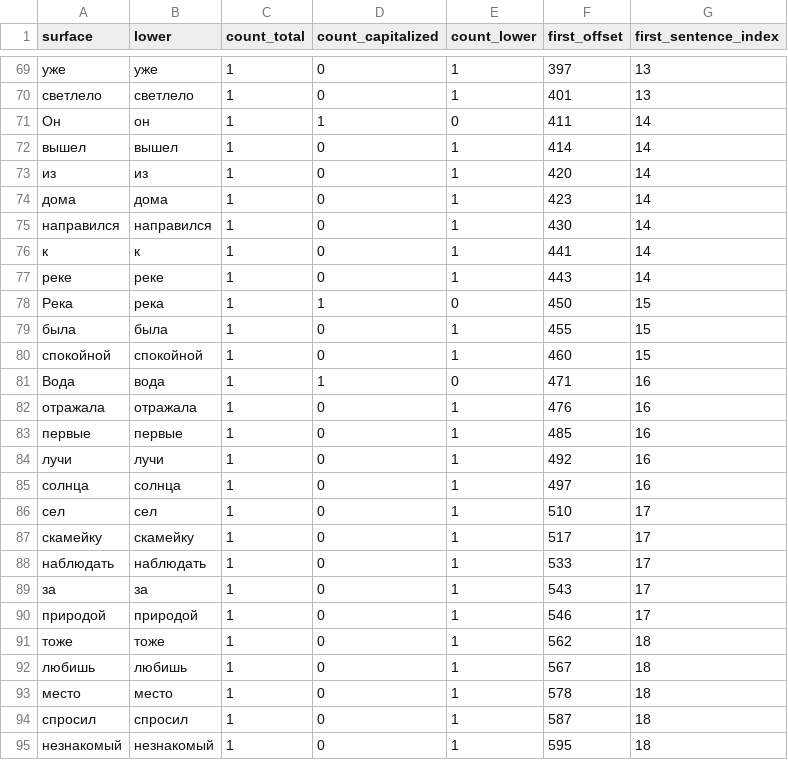
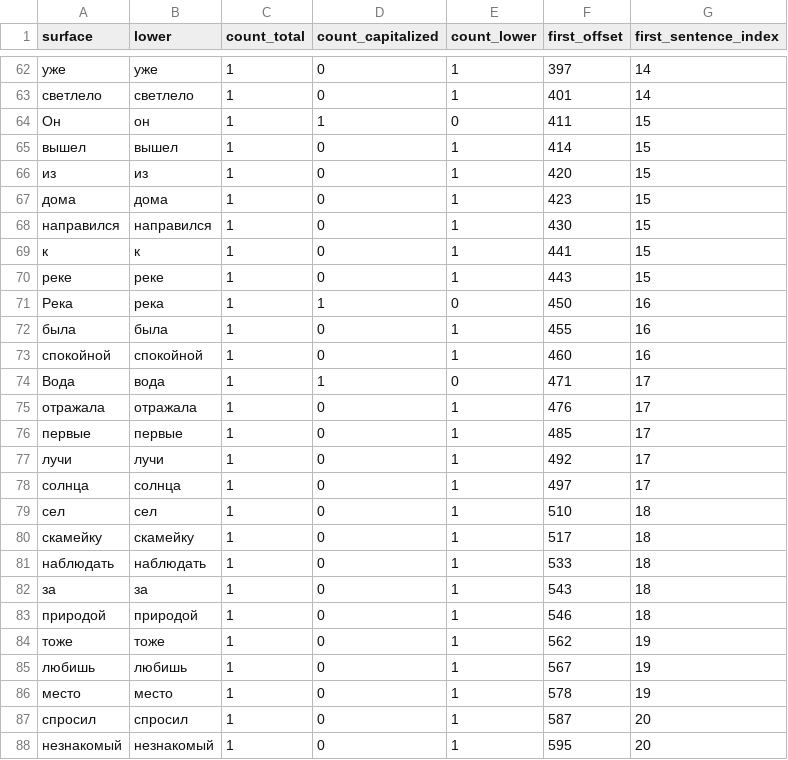
Before and after one commit to 11111000000/bukivedenie, a CSV file: outputs/tables/test_book_surface_tokens.csv, drawn as a sheet; only a part is shown, gaps mark what is left out; addresses are those after the commit; the diff covers the shown part only; the diff names each change by its address in the sheet, - before the commit and + after, or states it on an @@ line.

Commit message:
update atlas plans and generated outputs

```diff
--- a/outputs/tables/test_book_surface_tokens.csv
+++ b/outputs/tables/test_book_surface_tokens.csv
-G62:G63 (first_sentence_index): 13
+G62:G63 (first_sentence_index): 14
-G64:G70 (first_sentence_index): 14
+G64:G70 (first_sentence_index): 15
-G71:G73 (first_sentence_index): 15
+G71:G73 (first_sentence_index): 16
-G74:G78 (first_sentence_index): 16
+G74:G78 (first_sentence_index): 17
-G79:G83 (first_sentence_index): 17
+G79:G83 (first_sentence_index): 18
-G84:G86 (first_sentence_index): 18
+G84:G86 (first_sentence_index): 19
-G87:G88 (first_sentence_index): 18
+G87:G88 (first_sentence_index): 20
```
Also changed, not shown: 9 removed rows and 92 edited cells elsewhere in this file, outputs/tables/test_book_word_counts.csv, 5 other files.
